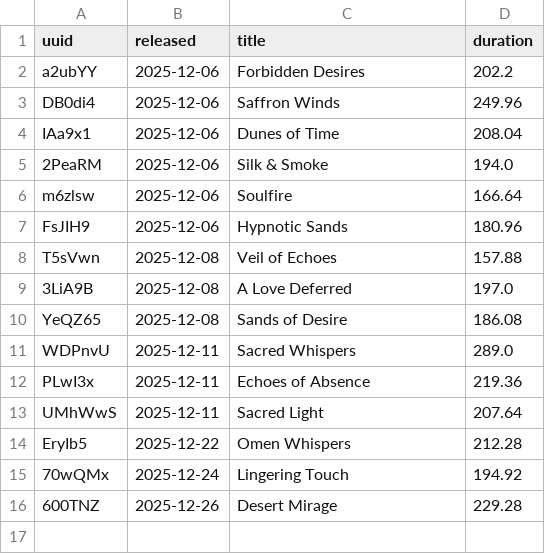
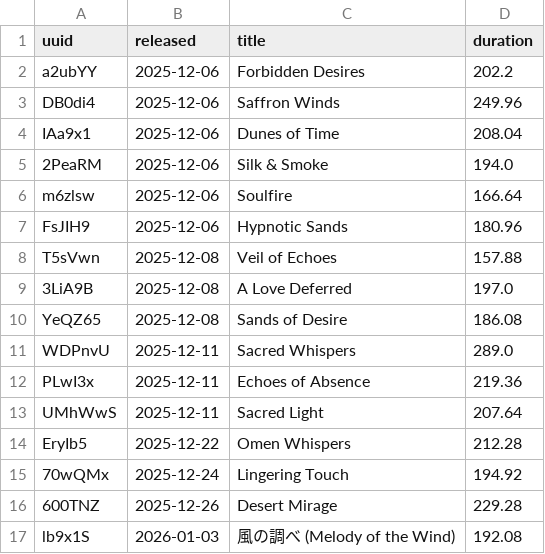
Before and after one commit to Genome36/Music-G36, a CSV file: tracks/list.csv, drawn as a sheet; the diff names each change by its address in the sheet, - before the commit and + after, or states it on an @@ line.

Commit message:
New release

```diff
--- a/tracks/list.csv
+++ b/tracks/list.csv
+row 17: lb9x1S | 2026-01-03 | 風の調べ (Melody of the Wind) | 192.08
```
Also changed, not shown: 2 other files.
